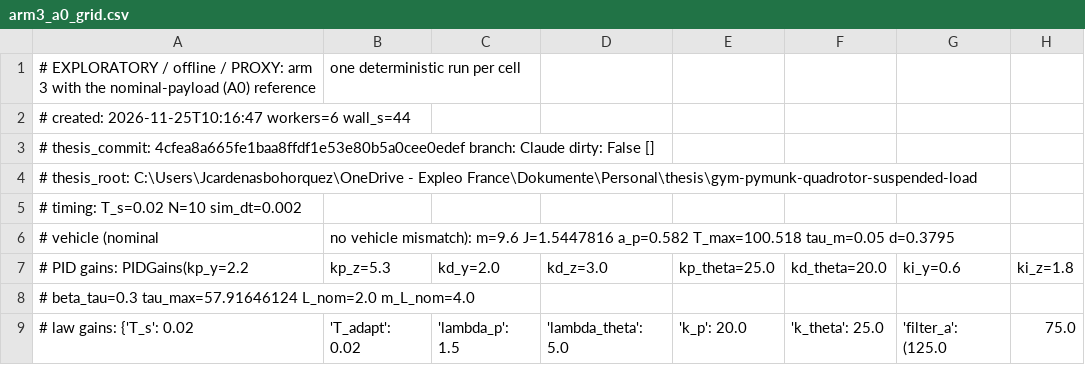
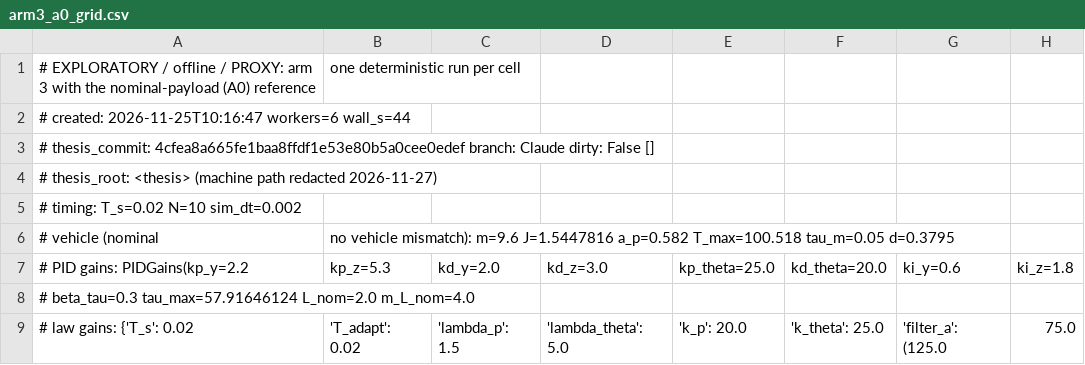
Before and after one commit to Mrjarkos/MRAC_Tutorial, a CSV file: results/arm3_a0_grid.csv, drawn as a sheet; only a part is shown; the diff names each change by its address in the sheet, - before the commit and + after, or states it on an @@ line.

```diff
--- a/results/arm3_a0_grid.csv
+++ b/results/arm3_a0_grid.csv
-A4 (# PID gains: PIDGains(kp_y=2.2): # thesis_root: C:\Users\Jcardenasbohorquez\OneDrive - Expleo France\Dokumente\Personal\thesis\gym-pymunk-quadrotor-suspended-load
+A4 (# PID gains: PIDGains(kp_y=2.2): # thesis_root: <thesis> (machine path redacted 2026-11-27)
```
Also changed, not shown: results/s30_offline_grid.csv, results/vehicle_mismatch_grid.csv, 21 other files.
